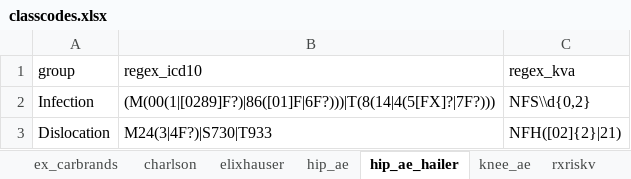
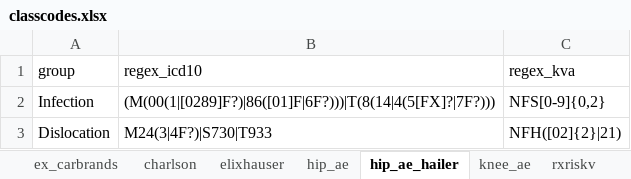
Before and after one commit to ropensci/coder, an Excel workbook: data-raw/classcodes.xlsx, sheet hip_ae_hailer, drawn as a sheet; values as stored, in another font and other column widths than the file's, no borders; the diff names each change by its address in the sheet, - before the commit and + after, or states it on an @@ line.

Commit message:
corrected misstake for hip_ae_hailer regex_kva codes for infection.

```diff
--- a/data-raw/classcodes.xlsx (sheet hip_ae_hailer)
+++ b/data-raw/classcodes.xlsx (sheet hip_ae_hailer)
-C2 (regex_kva): NFS\\d{0,2}
+C2 (regex_kva): NFS[0-9]{0,2}
```
Also changed, not shown: sheet hip_ae, 18 other files.
